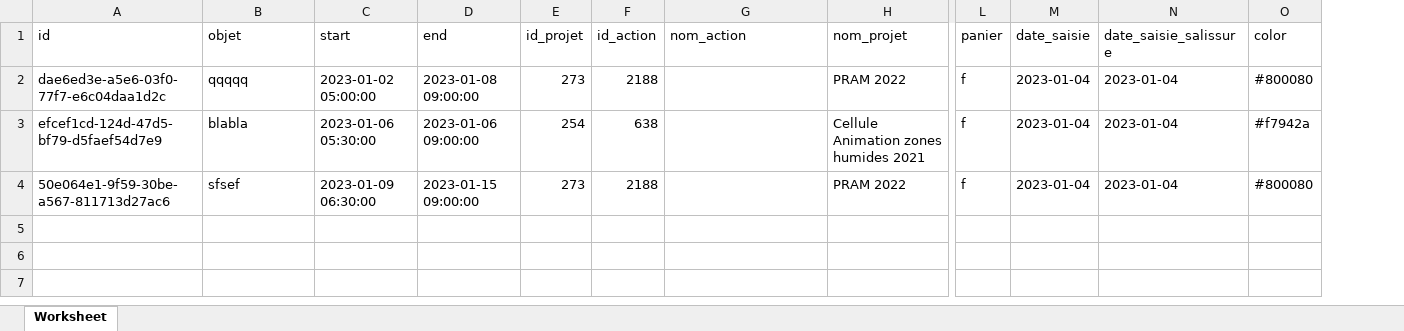
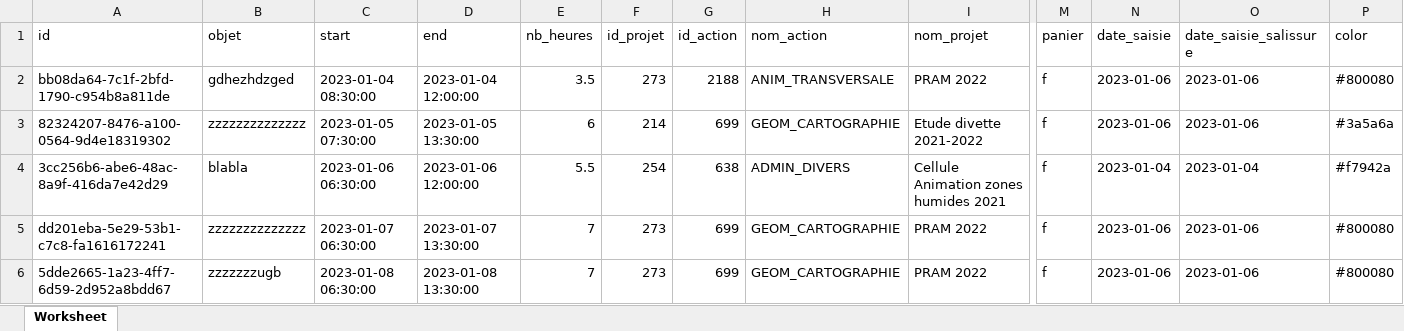
Before and after one commit to cen-normandie/majiic, an Excel workbook: php/files/export_global.xlsx, sheet Worksheet, drawn as a sheet; only a part is shown, gaps mark what is left out; values as stored, in another font and other column widths than the file's, no borders; addresses are those after the commit; rows hold the shown columns only; the diff names each change by its address in the sheet, - before the commit and + after, or states it on an @@ line.

```diff
--- a/php/files/export_global.xlsx (sheet Worksheet)
+++ b/php/files/export_global.xlsx (sheet Worksheet)
+column E (nb_heures), row 2: 3.5; rows 4-5: 5.5 | 7
-A2 (id): dae6ed3e-a5e6-03f0-77f7-e6c04daa1d2c
+A2 (id): bb08da64-7c1f-2bfd-1790-c954b8a811de
-B2 (objet): qqqqq
+B2 (objet): gdhezhdzged
-C2 (start): 2023-01-02 05:00:00
+C2 (start): 2023-01-04 08:30:00
-D2 (end): 2023-01-08 09:00:00
+D2 (end): 2023-01-04 12:00:00
-H2 (nom_action): (empty)
+H2 (nom_action): ANIM_TRANSVERSALE
-N2 (date_saisie): 2023-01-04
+N2 (date_saisie): 2023-01-06
-O2 (date_saisie_salissure): 2023-01-04
+O2 (date_saisie_salissure): 2023-01-06
+row 3: 82324207-8476-a100-0564-9d4e18319302 | zzzzzzzzzzzzzz | 2023-01-05 07:30:00 | 2023-01-05 13:30:00 | 6 | 214 | 699 | GEOM_CARTOGRAPHIE | Etude divette 2021-2022 | f | 2023-01-06 | 2023-01-06 | #3a5a6a
-A4 (id): efcef1cd-124d-47d5-bf79-d5faef54d7e9
+A4 (id): 3cc256b6-abe6-48ac-8a9f-416da7e42d29
-C4 (start): 2023-01-06 05:30:00
+C4 (start): 2023-01-06 06:30:00
-D4 (end): 2023-01-06 09:00:00
+D4 (end): 2023-01-06 12:00:00
-H4 (nom_action): (empty)
+H4 (nom_action): ADMIN_DIVERS
-A5 (id): 50e064e1-9f59-30be-a567-811713d27ac6
+A5 (id): dd201eba-5e29-53b1-c7c8-fa1616172241
-B5 (objet): sfsef
+B5 (objet): zzzzzzzzzzzzzz
-C5 (start): 2023-01-09 06:30:00
+C5 (start): 2023-01-07 06:30:00
-D5 (end): 2023-01-15 09:00:00
+D5 (end): 2023-01-07 13:30:00
-G5 (id_action): 2188
+G5 (id_action): 699
-H5 (nom_action): (empty)
+H5 (nom_action): GEOM_CARTOGRAPHIE
-N5 (date_saisie): 2023-01-04
+N5 (date_saisie): 2023-01-06
-O5 (date_saisie_salissure): 2023-01-04
+O5 (date_saisie_salissure): 2023-01-06
+row 6: 5dde2665-1a23-4ff7-6d59-2d952a8bdd67 | zzzzzzzugb | 2023-01-08 06:30:00 | 2023-01-08 13:30:00 | 7 | 273 | 699 | GEOM_CARTOGRAPHIE | PRAM 2022 | f | 2023-01-06 | 2023-01-06 | #800080
```
Also changed, not shown: php/files/export_temps.xlsx, 9 other files.
